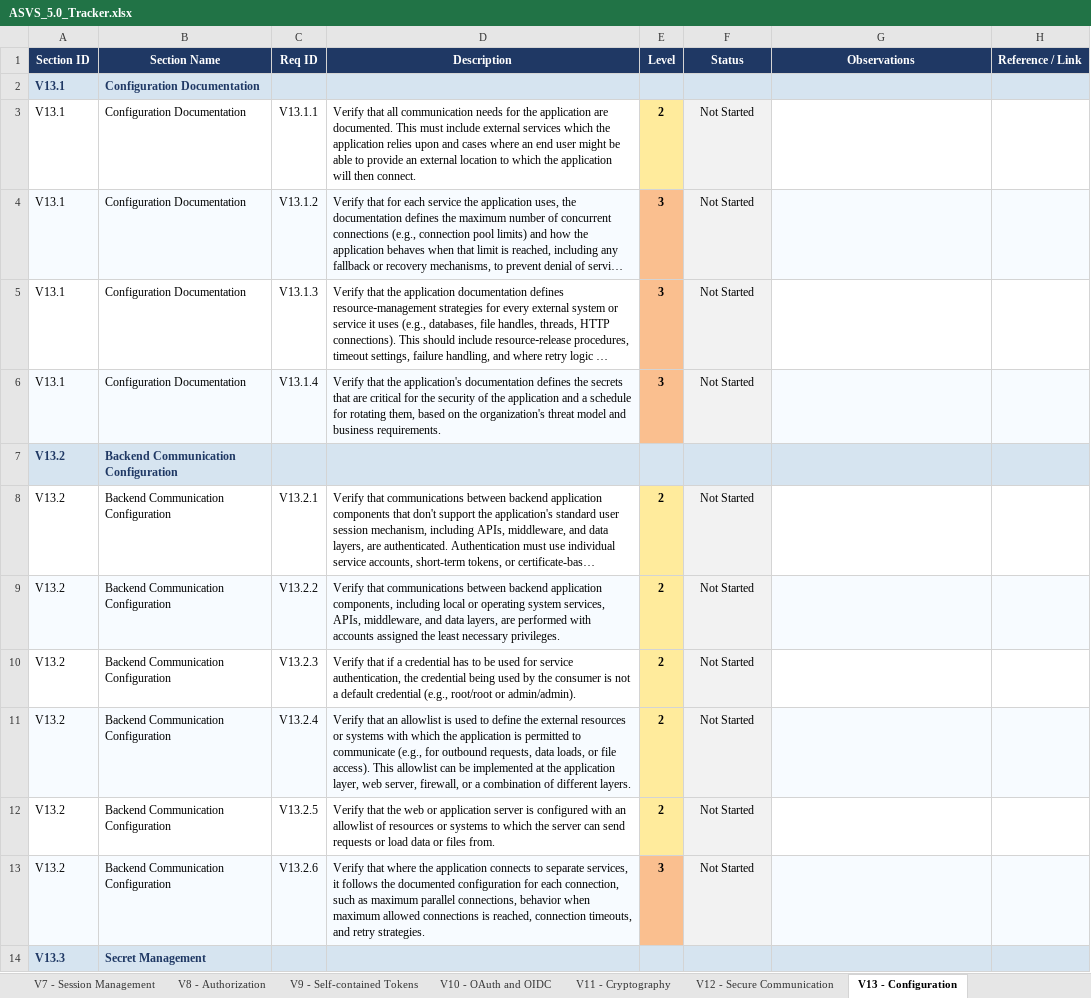
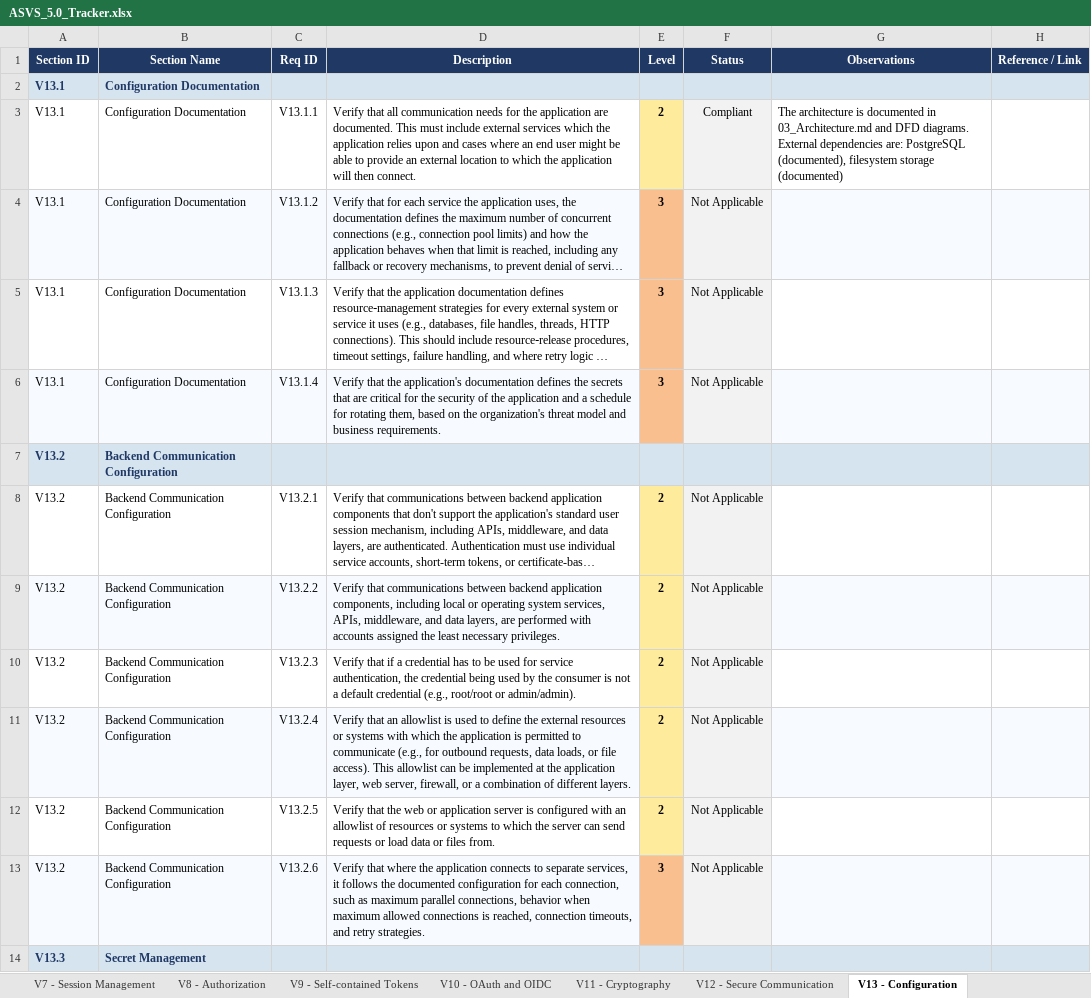
Before and after one commit to mei-desofs/desofs2026-wed_ffs_4, an Excel workbook: Deliverables/Phase2/ASVS_5.0_Tracker.xlsx, sheet V13 - Configuration, drawn as a sheet; only a part is shown; long unchanged cells end in …; values as stored, in another font and other column widths than the file's, no borders; conditional formats not drawn; the diff covers the shown part only; the diff names each change by its address in the sheet, - before the commit and + after, or states it on an @@ line.

```diff
--- a/Deliverables/Phase2/ASVS_5.0_Tracker.xlsx (sheet V13 - Configuration)
+++ b/Deliverables/Phase2/ASVS_5.0_Tracker.xlsx (sheet V13 - Configuration)
-F3 (Status): Not Started
+F3 (Status): Compliant
-G3 (Observations): (empty)
+G3 (Observations): The architecture is documented in 03_Architecture.md and DFD diagrams. External dependencies are: PostgreSQL (documented), filesystem storage (documented)
-F4:F6 (Status): Not Started
+F4:F6 (Status): Not Applicable
-F8:F13 (Status): Not Started
+F8:F13 (Status): Not Applicable
```
Also changed, not shown: 11 edited cells elsewhere in this sheet, sheet V11 - Cryptography, sheet Summary, sheet V14 - Data Protection, sheet V17 - WebRTC, sheet V12 - Secure Communication, sheet V15 - Secure Coding and Archite, 1 more sheet, charts or pictures.
